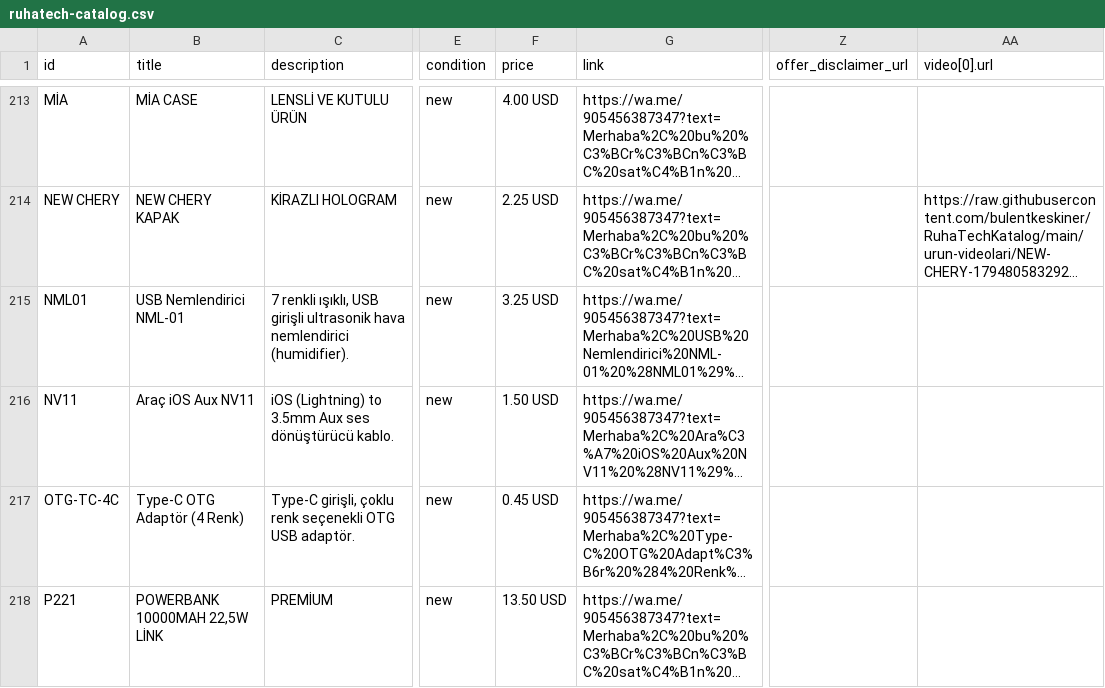
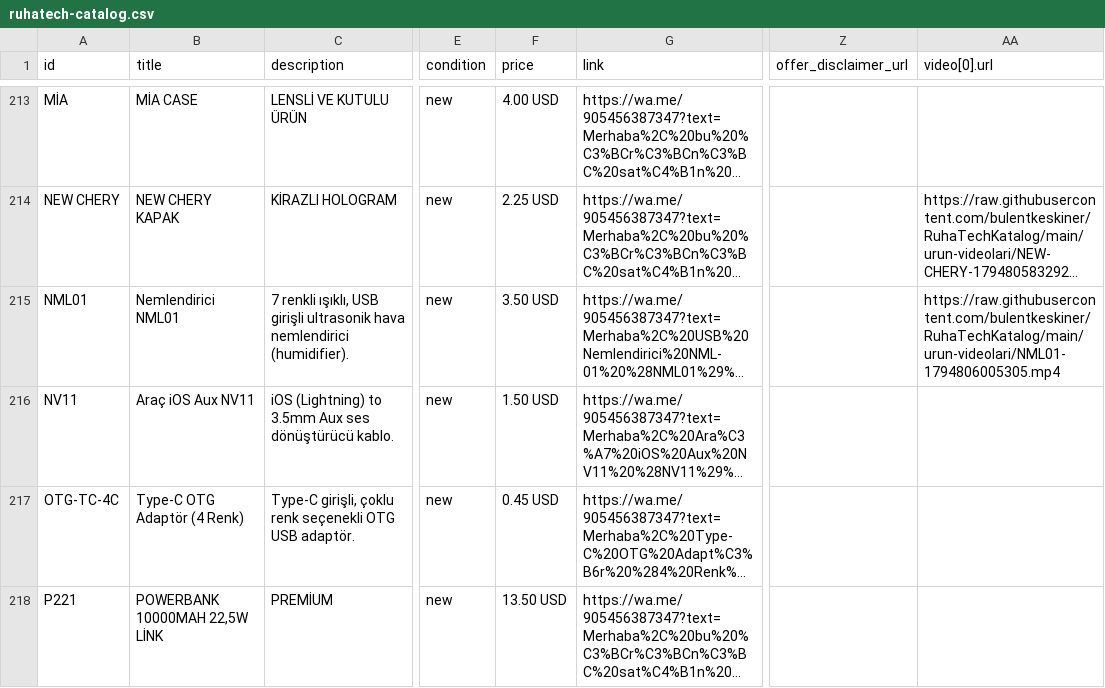
Before and after one commit to bulentkeskiner/RuhaTechKatalog, a CSV file: ruhatech-catalog.csv, drawn as a sheet; only a part is shown, gaps mark what is left out; long unchanged cells end in …; the diff names each change by its address in the sheet, - before the commit and + after, or states it on an @@ line.

Commit message:
Katalog güncellendi (16.11.2026 08:13:36)

```diff
--- a/ruhatech-catalog.csv
+++ b/ruhatech-catalog.csv
-B215 (title): USB Nemlendirici NML-01
+B215 (title): Nemlendirici NML01
-F215 (price): 3.25 USD
+F215 (price): 3.50 USD
-AA215 (video[0].url): (empty)
+AA215 (video[0].url): https://raw.githubusercontent.com/bulentkeskiner/RuhaTechKatalog/main/urun-videolari/NML01-1794806005305.mp4
```
